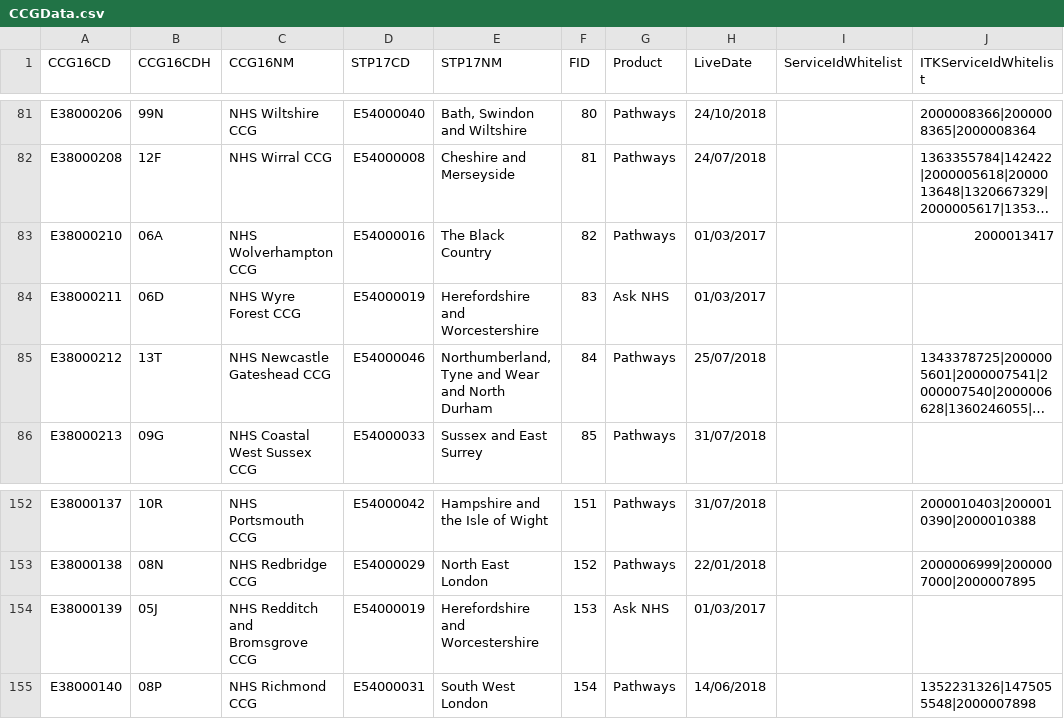
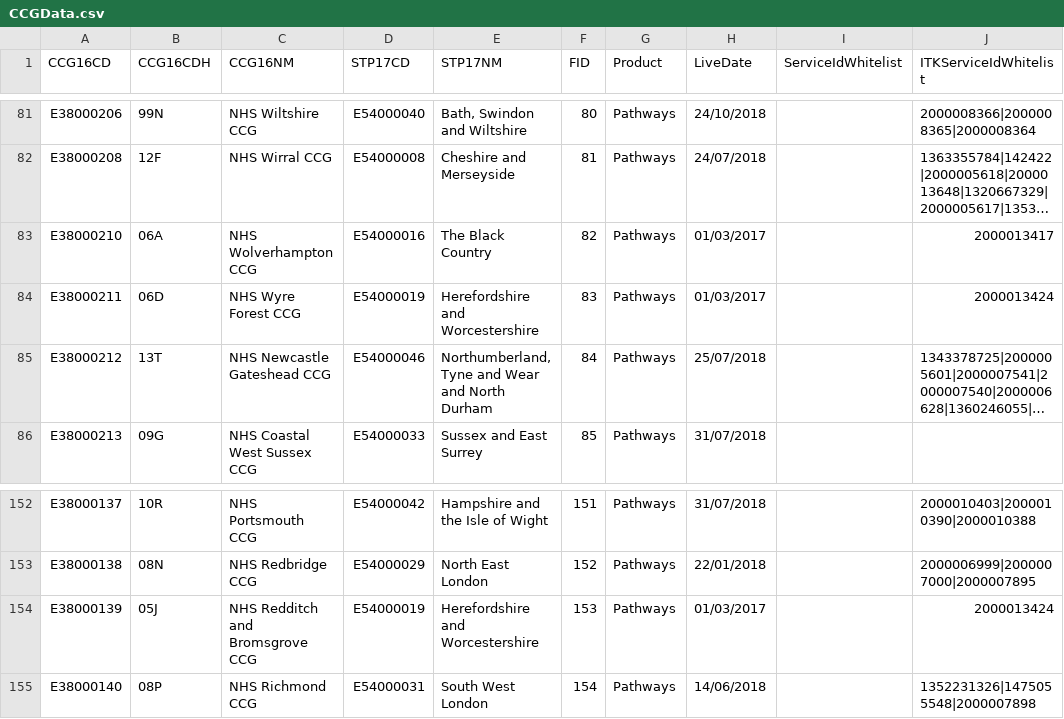
Before and after one commit to 111Online/nhs111-ccg-service, a CSV file: NHS111.DataImport.CCG/CCGData.csv, drawn as a sheet; only a part is shown, gaps mark what is left out; long unchanged cells end in …; the diff names each change by its address in the sheet, - before the commit and + after, or states it on an @@ line.

Commit message:
Test ID 2000013424 used in South Worcester added to Wyre Forest and Redditch/Bromsgrove

```diff
--- a/NHS111.DataImport.CCG/CCGData.csv
+++ b/NHS111.DataImport.CCG/CCGData.csv
-G84 (Product): Ask NHS
+G84 (Product): Pathways
-J84 (ITKServiceIdWhitelist): (empty)
+J84 (ITKServiceIdWhitelist): 2000013424
-G154 (Product): Ask NHS
+G154 (Product): Pathways
-J154 (ITKServiceIdWhitelist): (empty)
+J154 (ITKServiceIdWhitelist): 2000013424
```
